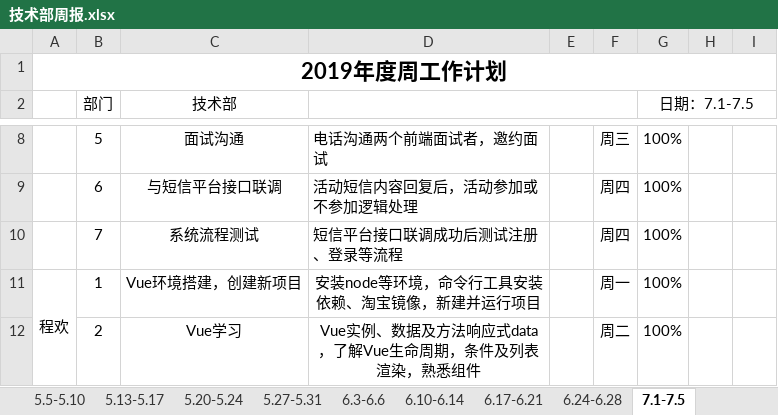
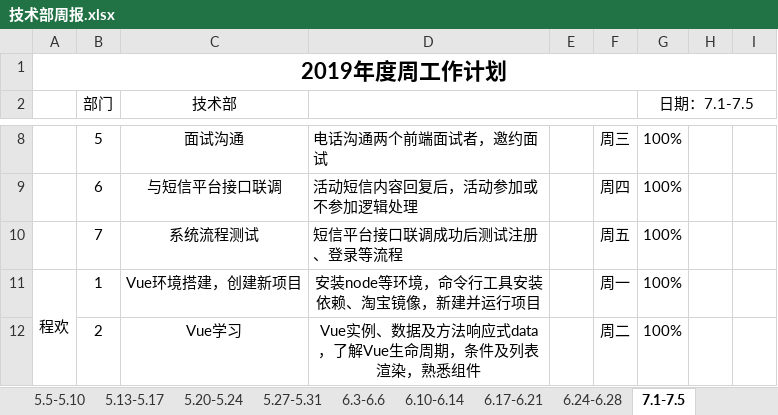
Before and after one commit to qiaojian0907/weekReport, an Excel workbook: 技术部周报.xlsx, sheet 7.1-7.5, drawn as a sheet; only a part is shown, gaps mark what is left out; values as stored, in another font and other column widths than the file's, no borders; the diff names each change by its address in the sheet, - before the commit and + after, or states it on an @@ line.

Commit message:
周报

```diff
--- a/技术部周报.xlsx (sheet 7.1-7.5)
+++ b/技术部周报.xlsx (sheet 7.1-7.5)
-F10: 周四
+F10: 周五
```
